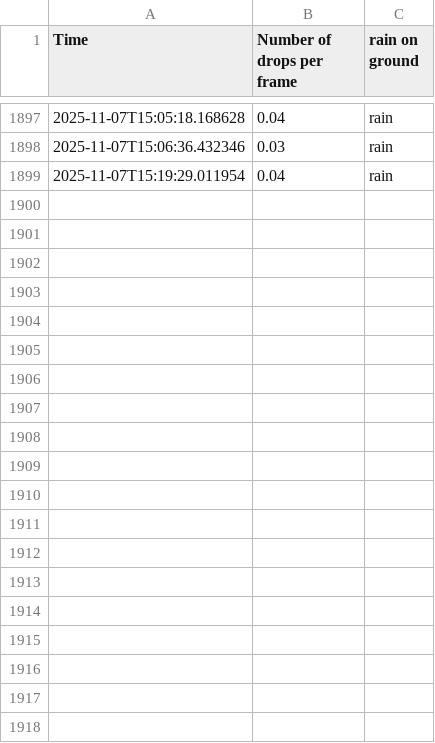
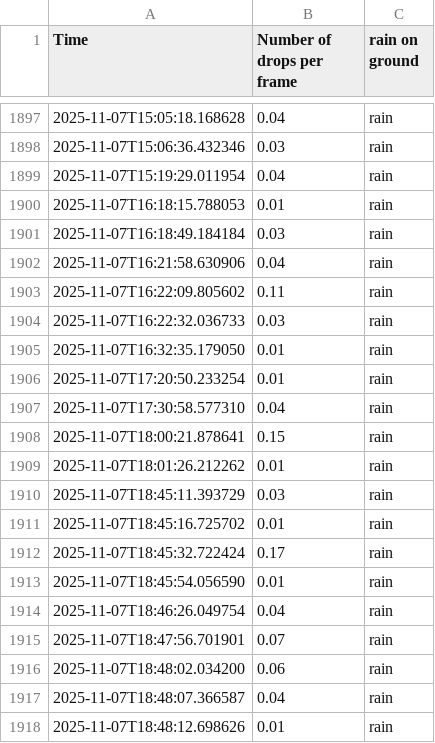
Before and after one commit to davy3d/PJAS, a CSV file: wether_data_2025_11_07.csv, drawn as a sheet; only a part is shown, gaps mark what is left out; the diff covers the shown part only; the diff names each change by its address in the sheet, - before the commit and + after, or states it on an @@ line.

```diff
--- a/wether_data_2025_11_07.csv
+++ b/wether_data_2025_11_07.csv
+row 1900: 2025-11-07T16:18:15.788053 | 0.01 | rain
+row 1901: 2025-11-07T16:18:49.184184 | 0.03 | rain
+row 1902: 2025-11-07T16:21:58.630906 | 0.04 | rain
+row 1903: 2025-11-07T16:22:09.805602 | 0.11 | rain
+row 1904: 2025-11-07T16:22:32.036733 | 0.03 | rain
+row 1905: 2025-11-07T16:32:35.179050 | 0.01 | rain
+row 1906: 2025-11-07T17:20:50.233254 | 0.01 | rain
+row 1907: 2025-11-07T17:30:58.577310 | 0.04 | rain
+row 1908: 2025-11-07T18:00:21.878641 | 0.15 | rain
+row 1909: 2025-11-07T18:01:26.212262 | 0.01 | rain
+row 1910: 2025-11-07T18:45:11.393729 | 0.03 | rain
+row 1911: 2025-11-07T18:45:16.725702 | 0.01 | rain
+row 1912: 2025-11-07T18:45:32.722424 | 0.17 | rain
+row 1913: 2025-11-07T18:45:54.056590 | 0.01 | rain
+row 1914: 2025-11-07T18:46:26.049754 | 0.04 | rain
+row 1915: 2025-11-07T18:47:56.701901 | 0.07 | rain
+row 1916: 2025-11-07T18:48:02.034200 | 0.06 | rain
+row 1917: 2025-11-07T18:48:07.366587 | 0.04 | rain
+row 1918: 2025-11-07T18:48:12.698626 | 0.01 | rain
```
Also changed, not shown: 31 added rows elsewhere in this file, 2 other files.
